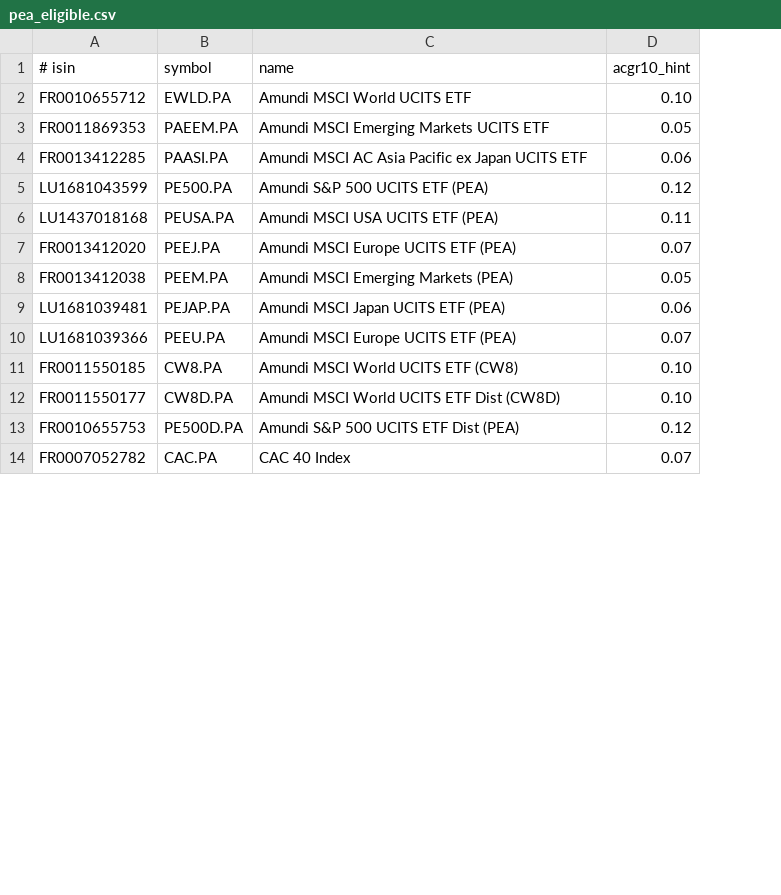
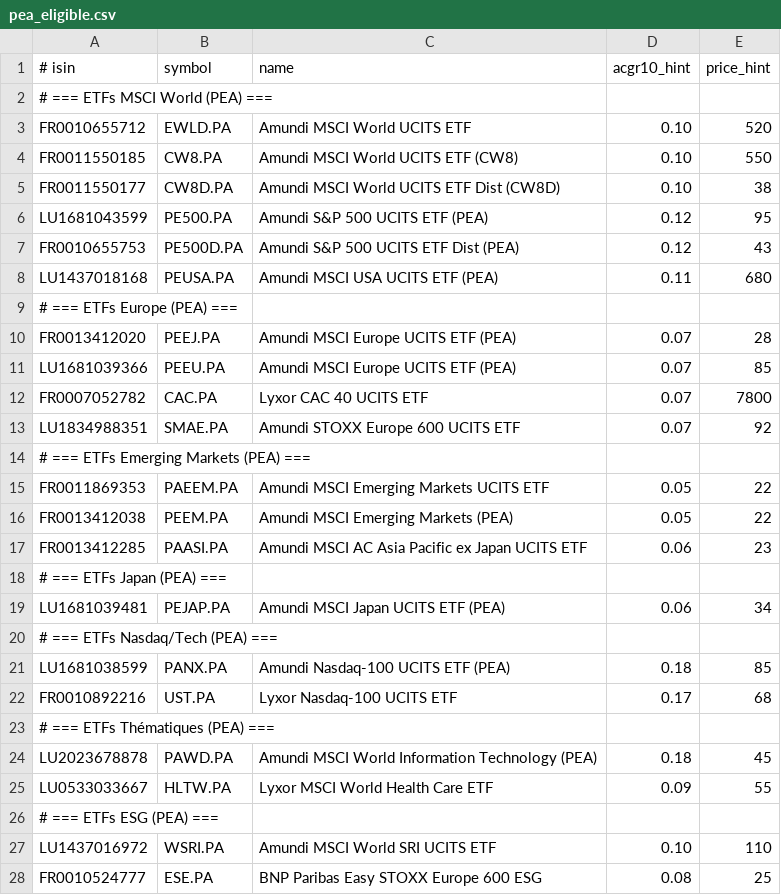
Before and after one commit to GabinSalabert/ForwarDeal, a CSV file: src/main/resources/universe/pea_eligible.csv, drawn as a sheet; only a part is shown; addresses are those after the commit; the diff covers the shown part only; the diff names each change by its address in the sheet, - before the commit and + after, or states it on an @@ line.

```diff
--- a/src/main/resources/universe/pea_eligible.csv
+++ b/src/main/resources/universe/pea_eligible.csv
+column E (price_hint), rows 3-5: 520 | 550 | 38; row 7: 43; row 12: 7800
+row 2: # === ETFs MSCI World (PEA) ===
@@ row 5 moved to row 6: LU1681043599 @@
@@ row 6 moved to row 8: LU1437018168 @@
+row 9: # === ETFs Europe (PEA) ===
@@ row 7 moved to row 10: FR0013412020 @@
@@ row 10 moved to row 11: LU1681039366 @@
-C12 (name): CAC 40 Index
+C12 (name): Lyxor CAC 40 UCITS ETF
+row 13: LU1834988351 | SMAE.PA | Amundi STOXX Europe 600 UCITS ETF | 0.07 | 92
+row 14: # === ETFs Emerging Markets (PEA) ===
@@ row 3 moved to row 15: FR0011869353 @@
@@ row 8 moved to row 16: FR0013412038 @@
@@ row 4 moved to row 17: FR0013412285 @@
+row 18: # === ETFs Japan (PEA) ===
@@ row 9 moved to row 19: LU1681039481 @@
+row 20: # === ETFs Nasdaq/Tech (PEA) ===
+row 21: LU1681038599 | PANX.PA | Amundi Nasdaq-100 UCITS ETF (PEA) | 0.18 | 85
+row 22: FR0010892216 | UST.PA | Lyxor Nasdaq-100 UCITS ETF | 0.17 | 68
+row 23: # === ETFs Thématiques (PEA) ===
+row 24: LU2023678878 | PAWD.PA | Amundi MSCI World Information Technology (PEA) | 0.18 | 45
+row 25: LU0533033667 | HLTW.PA | Lyxor MSCI World Health Care ETF | 0.09 | 55
+row 26: # === ETFs ESG (PEA) ===
+row 27: LU1437016972 | WSRI.PA | Amundi MSCI World SRI UCITS ETF | 0.10 | 110
+row 28: FR0010524777 | ESE.PA | BNP Paribas Easy STOXX Europe 600 ESG | 0.08 | 25
```
Also changed, not shown: 8 added rows elsewhere in this file, src/main/resources/universe/nasdaq_top.csv, target/classes/universe/nasdaq_top.csv, 18 other files.
